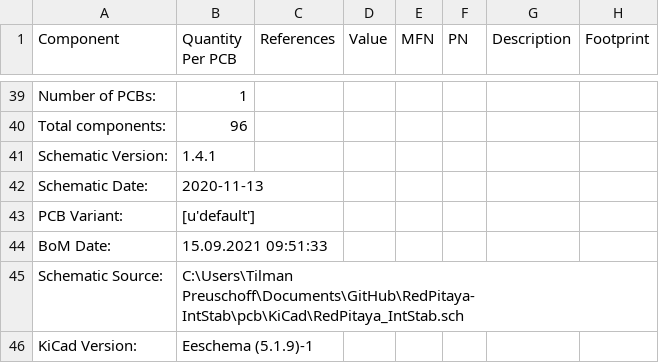
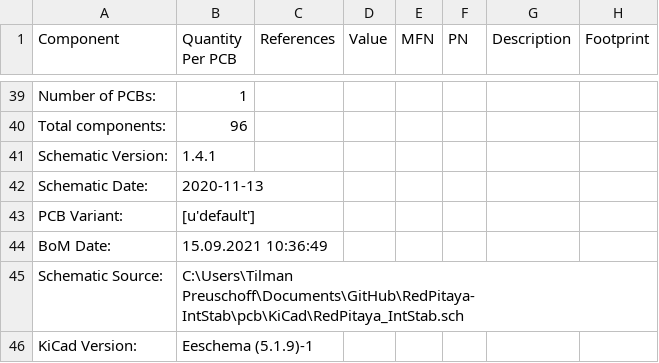
Before and after one commit to TU-Darmstadt-APQ/RedPitaya-IntStab, a CSV file: pcb/KiCad/RedPitaya_IntStab_bom_1.4.1.csv, drawn as a sheet; only a part is shown, gaps mark what is left out.

```diff
--- a/pcb/KiCad/RedPitaya_IntStab_bom_1.4.1.csv
+++ b/pcb/KiCad/RedPitaya_IntStab_bom_1.4.1.csv
@@ -43,3 +43,3 @@ Schematic Date:,2020-11-13
 PCB Variant:,[u'default']
-BoM Date:,15.09.2021 09:51:33
+BoM Date:,15.09.2021 10:36:49
 Schematic Source:,C:\Users\Tilman Preuschoff\Documents\GitHub\RedPitaya-IntStab\pcb\KiCad\RedPitaya_IntStab.sch
```
Also changed, not shown: pcb/RedPitaya_IntStab_bom_1.4.1.csv.
